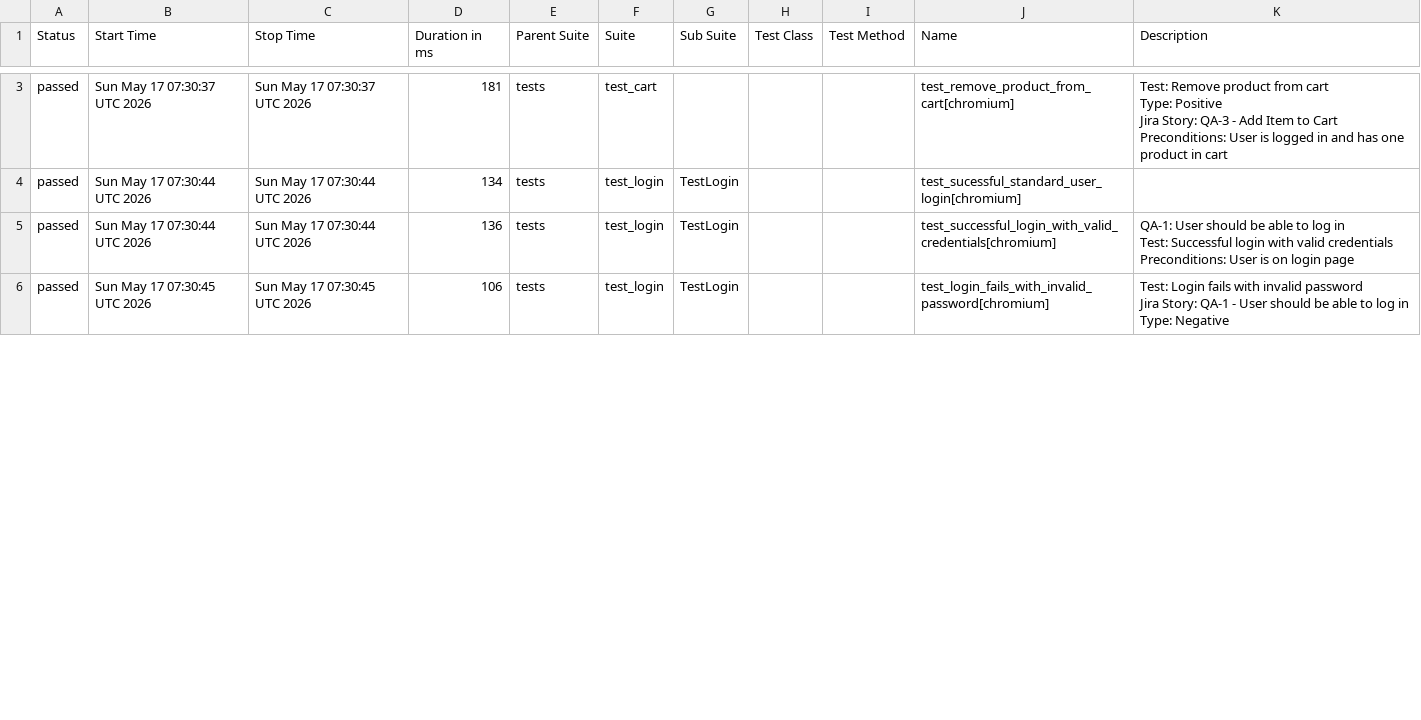
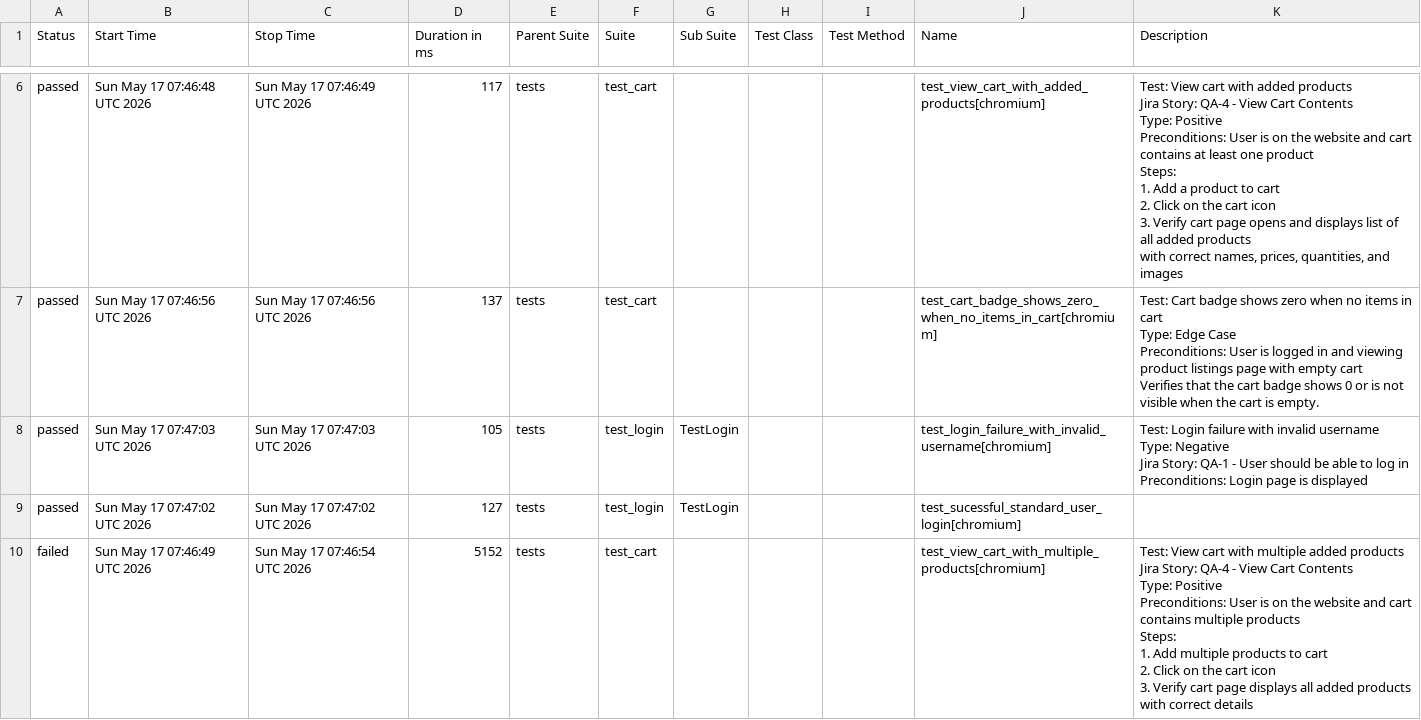
Before and after one commit to chitrapandey123/playwright-python, a CSV file: allure-history/data/suites.csv, drawn as a sheet; only a part is shown, gaps mark what is left out; the diff covers the shown part only.

```diff
--- a/allure-history/data/suites.csv
+++ b/allure-history/data/suites.csv
@@ -10,18 +28,39 @@
-"passed","Sun May 17 07:30:37 UTC 2026","Sun May 17 07:30:37 UTC 2026","181","tests","test_cart","","","","test_remove_product_from_cart[chromium]","
-    Test: Remove product from cart
-    Type: Positive
-    Jira Story: QA-3 - Add Item to Cart
-    Preconditions: User is logged in and has one product in cart
-    "
-"passed","Sun May 17 07:30:44 UTC 2026","Sun May 17 07:30:44 UTC 2026","134","tests","test_login","TestLogin","","","test_sucessful_standard_user_login[chromium]",""
-"passed","Sun May 17 07:30:44 UTC 2026","Sun May 17 07:30:44 UTC 2026","136","tests","test_login","TestLogin","","","test_successful_login_with_valid_credentials[chromium]","
-        QA-1: User should be able to log in
-        Test: Successful login with valid credentials
-
-        Preconditions: User is on login page
-        "
-"passed","Sun May 17 07:30:45 UTC 2026","Sun May 17 07:30:45 UTC 2026","106","tests","test_login","TestLogin","","","test_login_fails_with_invalid_password[chromium]","
-        Test: Login fails with invalid password
-        Jira Story: QA-1 - User should be able to log in
-        Type: Negative
-        "
+"passed","Sun May 17 07:46:48 UTC 2026","Sun May 17 07:46:49 UTC 2026","117","tests","test_cart","","","","test_view_cart_with_added_products[chromium]","
+    Test: View cart with added products
+    Jira Story: QA-4 - View Cart Contents
+    Type: Positive
+
+    Preconditions: User is on the website and cart contains at least one product
+
+    Steps:
+    1. Add a product to cart
+    2. Click on the cart icon
+    3. Verify cart page opens and displays list of all added products
+       with correct names, prices, quantities, and images
+    "
+"passed","Sun May 17 07:46:56 UTC 2026","Sun May 17 07:46:56 UTC 2026","137","tests","test_cart","","","","test_cart_badge_shows_zero_when_no_items_in_cart[chromium]","
+    Test: Cart badge shows zero when no items in cart
+    Type: Edge Case
+    Preconditions: User is logged in and viewing product listings page with empty cart
+
+    Verifies that the cart badge shows 0 or is not visible when the cart is empty.
+    "
+"passed","Sun May 17 07:47:03 UTC 2026","Sun May 17 07:47:03 UTC 2026","105","tests","test_login","TestLogin","","","test_login_failure_with_invalid_username[chromium]","
+        Test: Login failure with invalid username
+        Type: Negative
+        Jira Story: QA-1 - User should be able to log in
+        Preconditions: Login page is displayed
+        "
+"passed","Sun May 17 07:47:02 UTC 2026","Sun May 17 07:47:02 UTC 2026","127","tests","test_login","TestLogin","","","test_sucessful_standard_user_login[chromium]",""
+"failed","Sun May 17 07:46:49 UTC 2026","Sun May 17 07:46:54 UTC 2026","5152","tests","test_cart","","","","test_view_cart_with_multiple_products[chromium]","
+    Test: View cart with multiple added products
+    Jira Story: QA-4 - View Cart Contents
+    Type: Positive
+
+    Preconditions: User is on the website and cart contains multiple products
+
+    Steps:
+    1. Add multiple products to cart
+    2. Click on the cart icon
+    3. Verify cart page displays all added products with correct details
+    "
```
Also changed, not shown: 4 added rows, 5 removed rows and 31 edited cells elsewhere in this file, 46 other files.
